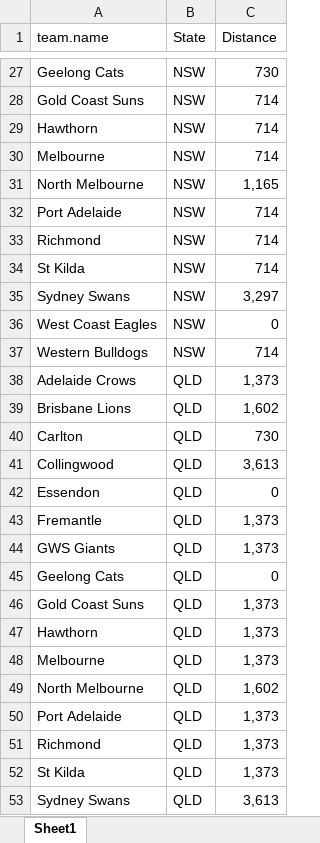
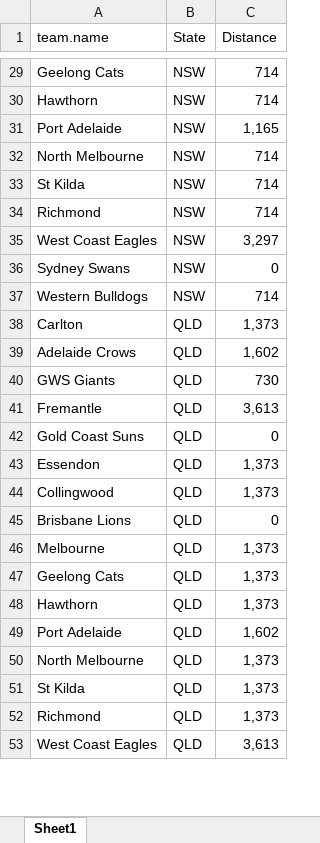
Before and after one commit to suttoe/AFLmodel, an Excel workbook: Data/distanceTravelled.xlsx, sheet Sheet1, drawn as a sheet; only a part is shown, gaps mark what is left out; values as stored, in another font and other column widths than the file's, no borders; table styles not drawn; removed rows and columns are numbered as before the commit, all else as after; the diff covers the shown part only; the diff names each change by its address in the sheet, - before the commit and + after, or states it on an @@ line.

```diff
--- a/Data/distanceTravelled.xlsx (sheet Sheet1)
+++ b/Data/distanceTravelled.xlsx (sheet Sheet1)
-C29 (Distance): 730
+C29 (Distance): 714
-row 28: Gold Coast Suns | NSW | 714
-row 30: Melbourne | NSW | 714
+row 31: Port Adelaide | NSW | 1,165
-C32 (Distance): 1,165
+C32 (Distance): 714
-A33 (team.name): Port Adelaide
+A33 (team.name): St Kilda
-row 34: St Kilda | NSW | 714
-A35 (team.name): Sydney Swans
+A35 (team.name): West Coast Eagles
-A36 (team.name): West Coast Eagles
+A36 (team.name): Sydney Swans
-A38 (team.name): Adelaide Crows
+A38 (team.name): Carlton
-A39 (team.name): Brisbane Lions
+A39 (team.name): Adelaide Crows
-A40 (team.name): Carlton
+A40 (team.name): GWS Giants
-A41 (team.name): Collingwood
+A41 (team.name): Fremantle
+row 42: Gold Coast Suns | QLD | 0
-C43 (Distance): 0
+C43 (Distance): 1,373
-A44 (team.name): Fremantle
+A44 (team.name): Collingwood
+row 45: Brisbane Lions | QLD | 0
-A46 (team.name): GWS Giants
+A46 (team.name): Melbourne
-C47 (Distance): 0
+C47 (Distance): 1,373
-row 46: Gold Coast Suns | QLD | 1,373
-row 48: Melbourne | QLD | 1,373
+row 49: Port Adelaide | QLD | 1,602
-C50 (Distance): 1,602
+C50 (Distance): 1,373
-A51 (team.name): Port Adelaide
+A51 (team.name): St Kilda
-row 52: St Kilda | QLD | 1,373
-A53 (team.name): Sydney Swans
+A53 (team.name): West Coast Eagles
```
Also changed, not shown: 23 added rows, 21 removed rows and 92 edited cells elsewhere in this sheet, Data/indexTeams.xlsx, Data/matchDay.xlsx, 5 other files.
